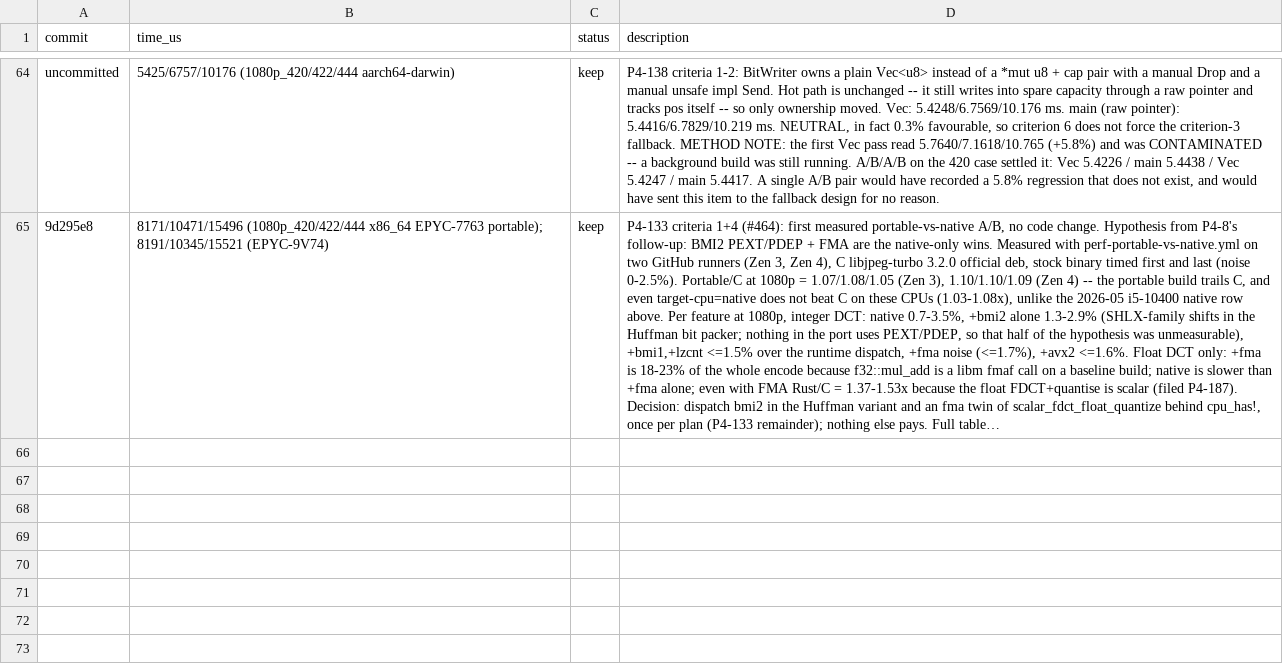
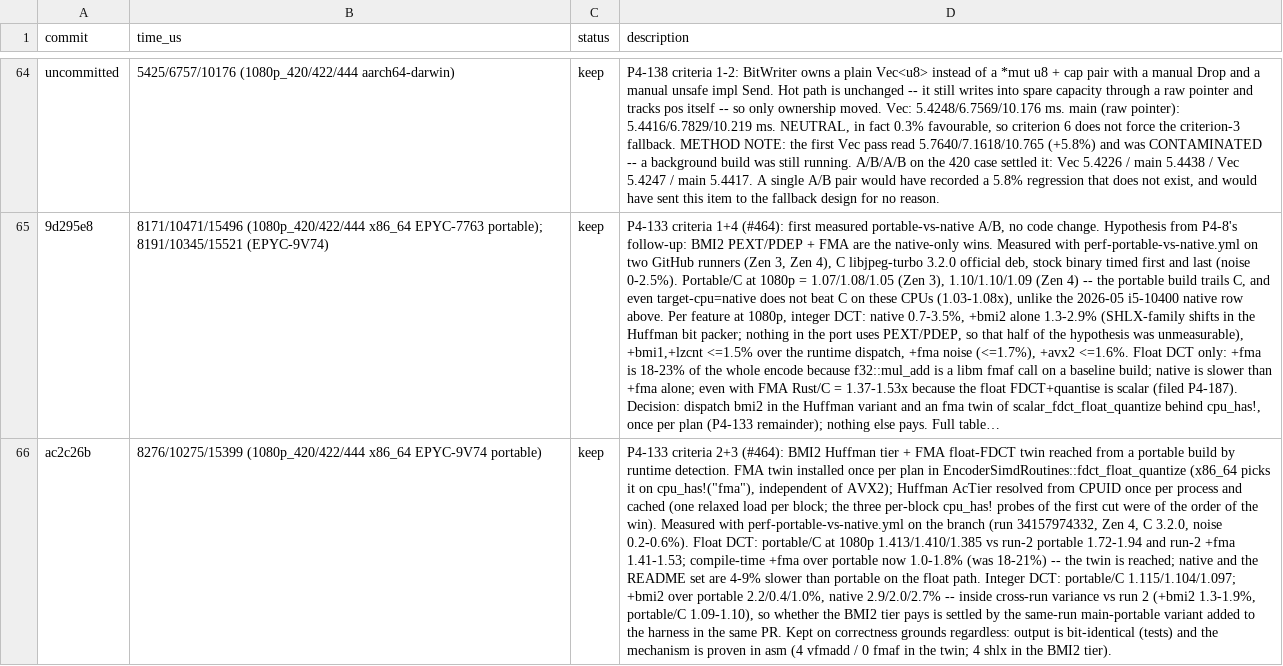
Before and after one commit to developer0hye/libjpeg-turbo-rs, a TSV file: experiments/encode.tsv, drawn as a sheet; only a part is shown, gaps mark what is left out; long unchanged cells end in …; the diff names each change by its address in the sheet, - before the commit and + after, or states it on an @@ line.

```diff
--- a/experiments/encode.tsv
+++ b/experiments/encode.tsv
+row 66: ac2c26b | 8276/10275/15399 (1080p_420/422/444 x86_64 EPYC-9V74 portable) | keep | P4-133 criteria 2+3 (#464): BMI2 Huffman tier + FMA float-FDCT twin reached from a portable build by runtime detection. FMA twin installed once per plan in EncoderSimdRoutines::fdct_float_quantize (x86_64 picks it on cpu_has!("fma"), independent of AVX2); Huffman AcTier resolved from CPUID once per process and cached (one relaxed load per block; the three per-block cpu_has! probes of the first cut were of the order of the win). Measured with perf-portable-vs-native.yml on the branch (run 34157974332, Zen 4, C 3.2.0, noise 0.2-0.6%). Float DCT: portable/C at 1080p 1.413/1.410/1.385 vs run-2 portable 1.72-1.94 and run-2 +fma 1.41-1.53; compile-time +fma over portable now 1.0-1.8% (was 18-21%) -- the twin is reached; native and the README set are 4-9% slower than portable on the float path. Integer DCT: portable/C 1.115/1.104/1.097; +bmi2 over portable 2.2/0.4/1.0%, native 2.9/2.0/2.7% -- inside cross-run variance vs run 2 (+bmi2 1.3-1.9%, portable/C 1.09-1.10), so whether the BMI2 tier pays is settled by the same-run main-portable variant added to the harness in the same PR. Kept on correctness grounds regardless: output is bit-identical (tests) and the mechanism is proven in asm (4 vfmadd / 0 fmaf in the twin; 4 shlx in the BMI2 tier).
```
Also changed, not shown: 10 other files.
